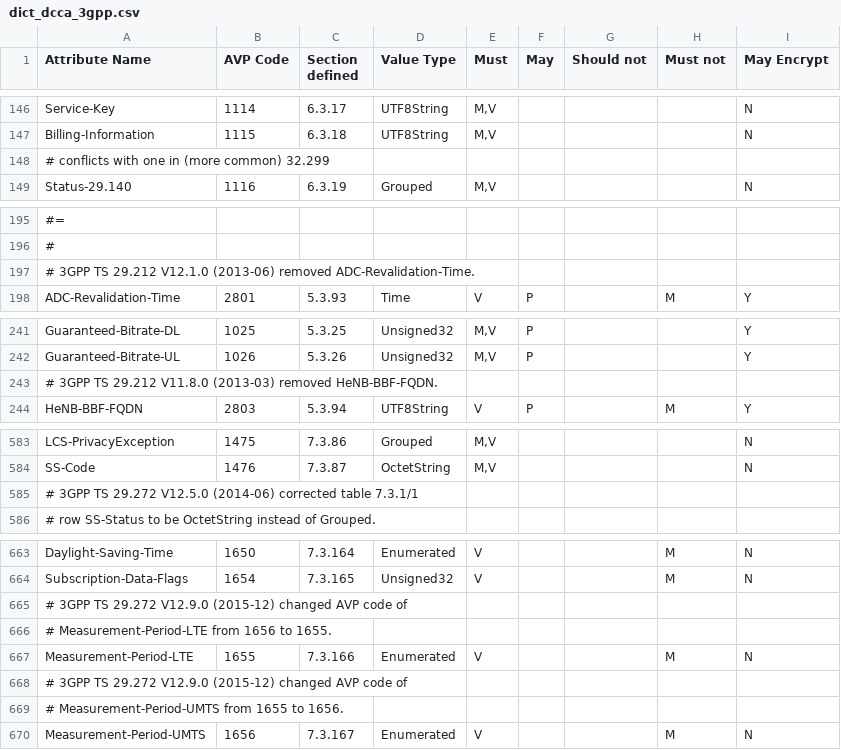
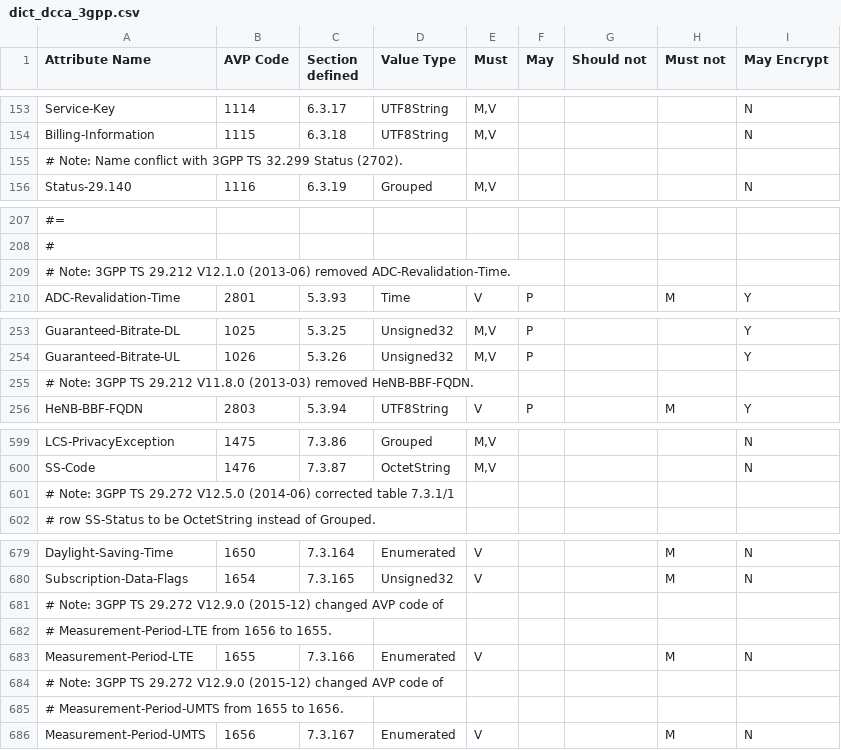
Before and after one commit to sdecugis/freeDiameter, a CSV file: extensions/dict_dcca_3gpp/dict_dcca_3gpp.csv, drawn as a sheet; only a part is shown, gaps mark what is left out; addresses are those after the commit; the diff covers the shown part only; the diff names each change by its address in the sheet, - before the commit and + after, or states it on an @@ line.

```diff
--- a/extensions/dict_dcca_3gpp/dict_dcca_3gpp.csv
+++ b/extensions/dict_dcca_3gpp/dict_dcca_3gpp.csv
-A155 (Attribute Name): # conflicts with one in (more common) 32.299
+A155 (Attribute Name): # Note: Name conflict with 3GPP TS 32.299 Status (2702).
-A209 (Attribute Name): # 3GPP TS…
+A209 (Attribute Name): # Note: 3GPP TS…
-A255 (Attribute Name): # 3GPP TS…
+A255 (Attribute Name): # Note: 3GPP TS…
-A601 (Attribute Name): # 3GPP TS…
+A601 (Attribute Name): # Note: 3GPP TS…
-A681 (Attribute Name): # 3GPP TS…
+A681 (Attribute Name): # Note: 3GPP TS…
-A684 (Attribute Name): # 3GPP TS…
+A684 (Attribute Name): # Note: 3GPP TS…
```
Also changed, not shown: 17 added rows, 1 removed row and 13 edited cells elsewhere in this file, 1 other file.
